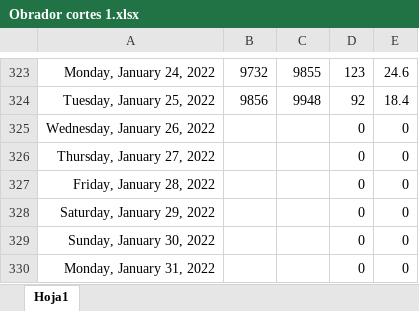
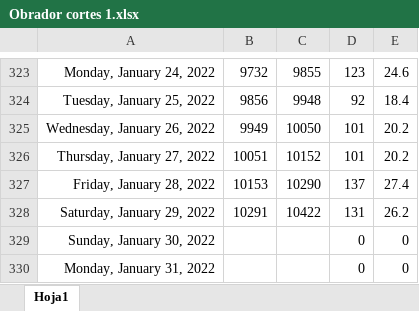
Before and after one commit to Hydra9999414/Cortes, an Excel workbook: Obrador cortes 1.xlsx, sheet Hoja1, drawn as a sheet; only a part is shown, gaps mark what is left out; values as stored, in another font and other column widths than the file's, no borders; the diff names each change by its address in the sheet, - before the commit and + after, or states it on an @@ line.

Commit message:
31/01/2021

```diff
--- a/Obrador cortes 1.xlsx (sheet Hoja1)
+++ b/Obrador cortes 1.xlsx (sheet Hoja1)
-B325: (empty)
+B325: 9949
-C325: (empty)
+C325: 10050
-D325:D326: 0
+D325:D326: 101
-E325:E326: 0
+E325:E326: 20.2
-B326: (empty)
+B326: 10051
-C326: (empty)
+C326: 10152
-B327: (empty)
+B327: 10153
-C327: (empty)
+C327: 10290
-D327: 0
+D327: 137
-E327: 0
+E327: 27.4
-B328: (empty)
+B328: 10291
-C328: (empty)
+C328: 10422
-D328: 0
+D328: 131
-E328: 0
+E328: 26.2
```
